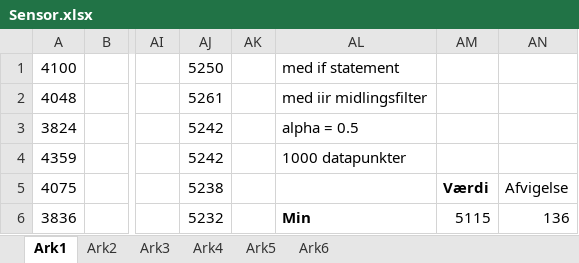
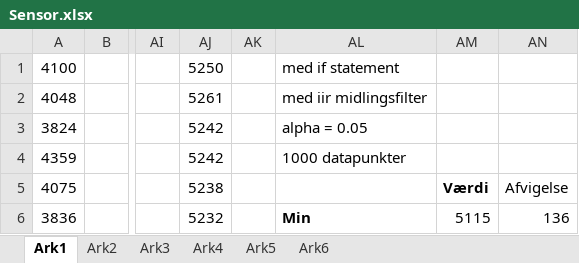
Before and after one commit to TheDegn/E4PRJ, an Excel workbook: Sensor.xlsx, sheet Ark1, drawn as a sheet; only a part is shown, gaps mark what is left out; values as stored, in another font and other column widths than the file's, no borders; the diff names each change by its address in the sheet, - before the commit and + after, or states it on an @@ line.

Commit message:
updated wrong value

```diff
--- a/Sensor.xlsx (sheet Ark1)
+++ b/Sensor.xlsx (sheet Ark1)
-AL3: alpha = 0.5
+AL3: alpha = 0.05
```
